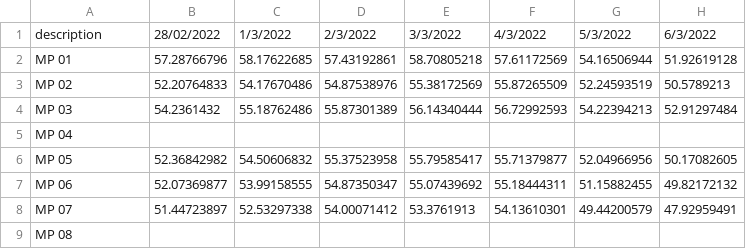
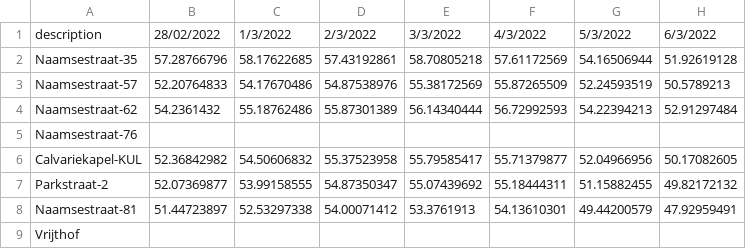
Before and after one commit to ngthien23/KUL-MDA, a CSV file: ThienNguyen/out/noise-by-day2.csv, drawn as a sheet; only a part is shown; the diff names each change by its address in the sheet, - before the commit and + after, or states it on an @@ line.

```diff
--- a/ThienNguyen/out/noise-by-day2.csv
+++ b/ThienNguyen/out/noise-by-day2.csv
-A2: MP 01
+A2: Naamsestraat-35
-A3: MP 02
+A3: Naamsestraat-57
-A4: MP 03
+A4: Naamsestraat-62
-A5: MP 04
+A5: Naamsestraat-76
-A6: MP 05
+A6: Calvariekapel-KUL
-A7: MP 06
+A7: Parkstraat-2
-A8: MP 07
+A8: Naamsestraat-81
-A9: MP 08
+A9: Vrijthof
```
Also changed, not shown: 2 other files.
